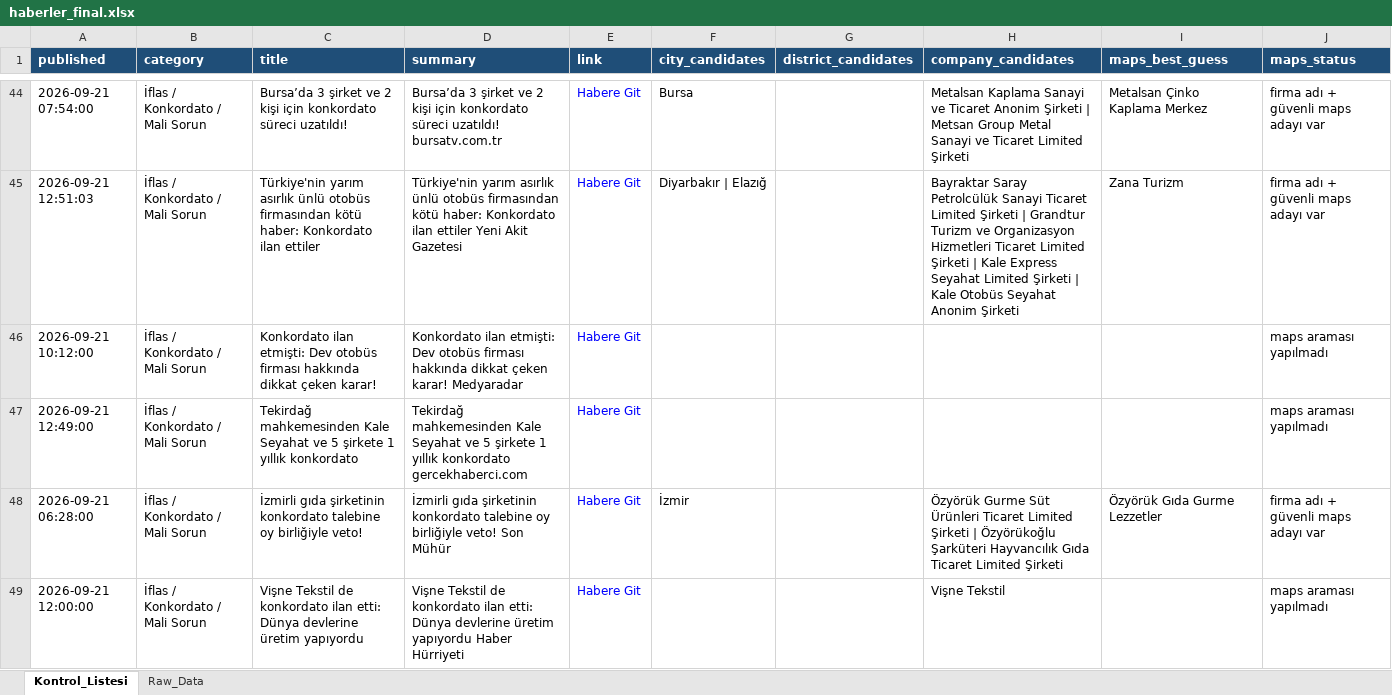
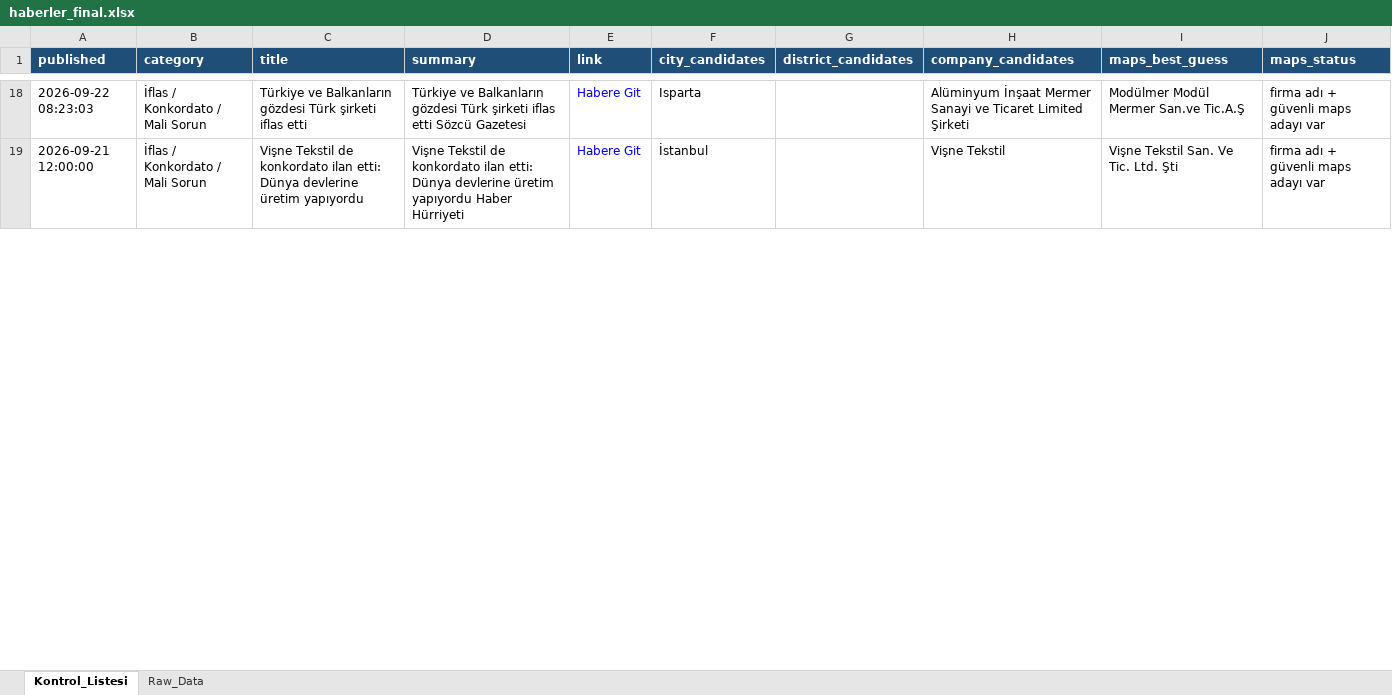
Before and after one commit to 19982109/haber-risk-monitor, an Excel workbook: data/haberler_final.xlsx, sheet Kontrol_Listesi, drawn as a sheet; only a part is shown, gaps mark what is left out; values as stored, in another font and other column widths than the file's, no borders; removed rows and columns are numbered as before the commit, all else as after; the diff covers the shown part only; the diff names each change by its address in the sheet, - before the commit and + after, or states it on an @@ line.

```diff
--- a/data/haberler_final.xlsx (sheet Kontrol_Listesi)
+++ b/data/haberler_final.xlsx (sheet Kontrol_Listesi)
-A18 (published): 2026-09-21 07:54:00
+A18 (published): 2026-09-22 08:23:03
-C18 (title): Bursa’da 3 şirket ve 2 kişi için konkordato süreci uzatıldı!
+C18 (title): Türkiye ve Balkanların gözdesi Türk şirketi iflas etti
-D18 (summary): Bursa’da 3 şirket ve 2 kişi için konkordato süreci uzatıldı! bursatv.com.tr
+D18 (summary): Türkiye ve Balkanların gözdesi Türk şirketi iflas etti Sözcü Gazetesi
-F18 (city_candidates): Bursa
+F18 (city_candidates): Isparta
-H18 (company_candidates): Metalsan Kaplama Sanayi ve Ticaret Anonim Şirketi | Metsan Group Metal Sanayi ve…
+H18 (company_candidates): Alüminyum İnşaat Mermer Sanayi ve…
-I18 (maps_best_guess): Metalsan Çinko Kaplama Merkez
+I18 (maps_best_guess): Modülmer Modül Mermer San.ve Tic.A.Ş
-row 45: 2026-09-21 12:51:03 | İflas / Konkordato / Mali Sorun | Türkiye'nin yarım asırlık ünlü otobüs firmasından kötü haber: Konkordato ilan ettiler | Türkiye'nin yarım asırlık ünlü otobüs firmasından kötü haber: Konkordato ilan ettiler Yeni Akit Gazetesi | Habere Git | Diyarbakır | Elazığ |  | Bayraktar Saray Petrolcülük Sanayi Ticaret Limited Şirketi | Grandtur Turizm ve Organizasyon Hizmetleri Ticaret Limited Şirketi | Kale Express Seyahat Limited Şirketi | Kale Otobüs Seyahat Anonim Şirketi | Zana Turizm | firma adı + güvenli maps adayı var
-row 46: 2026-09-21 10:12:00 | İflas / Konkordato / Mali Sorun | Konkordato ilan etmişti: Dev otobüs firması hakkında dikkat çeken karar! | Konkordato ilan etmişti: Dev otobüs firması hakkında dikkat çeken karar! Medyaradar | Habere Git |  |  |  |  | maps araması yapılmadı
-row 47: 2026-09-21 12:49:00 | İflas / Konkordato / Mali Sorun | Tekirdağ mahkemesinden Kale Seyahat ve 5 şirkete 1 yıllık konkordato | Tekirdağ mahkemesinden Kale Seyahat ve 5 şirkete 1 yıllık konkordato gercekhaberci.com | Habere Git |  |  |  |  | maps araması yapılmadı
-row 48: 2026-09-21 06:28:00 | İflas / Konkordato / Mali Sorun | İzmirli gıda şirketinin konkordato talebine oy birliğiyle veto! | İzmirli gıda şirketinin konkordato talebine oy birliğiyle veto! Son Mühür | Habere Git | İzmir |  | Özyörük Gurme Süt Ürünleri Ticaret Limited Şirketi | Özyörükoğlu Şarküteri Hayvancılık Gıda Ticaret Limited Şirketi | Özyörük Gıda Gurme Lezzetler | firma adı + güvenli maps adayı var
-F19 (city_candidates): (empty)
+F19 (city_candidates): İstanbul
-I19 (maps_best_guess): (empty)
+I19 (maps_best_guess): Vişne Tekstil San. Ve Tic. Ltd. Şti
-J19 (maps_status): maps araması yapılmadı
+J19 (maps_status): firma adı + güvenli maps adayı var
```
Also changed, not shown: 45 added rows, 45 removed rows, 1 moved row and 81 edited cells elsewhere in this sheet, sheet Raw_Data, 1 other file.
